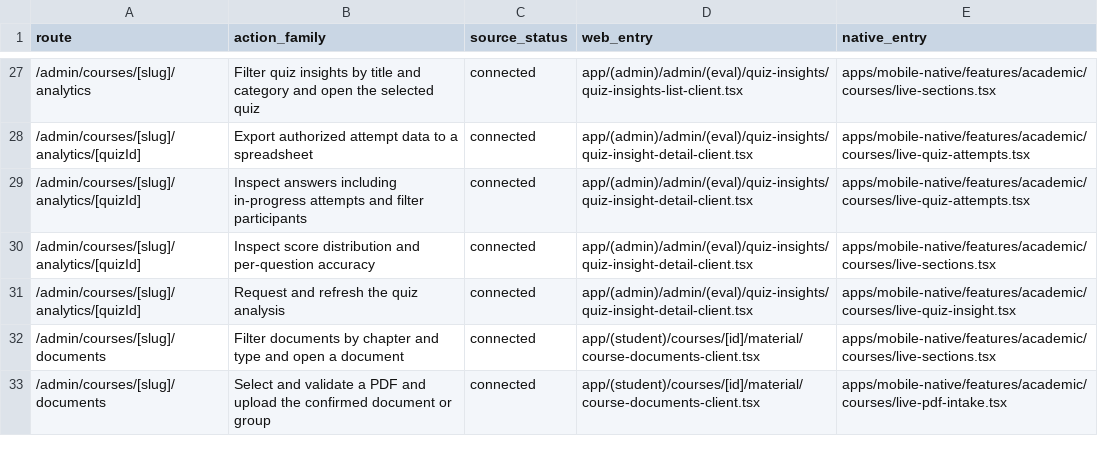
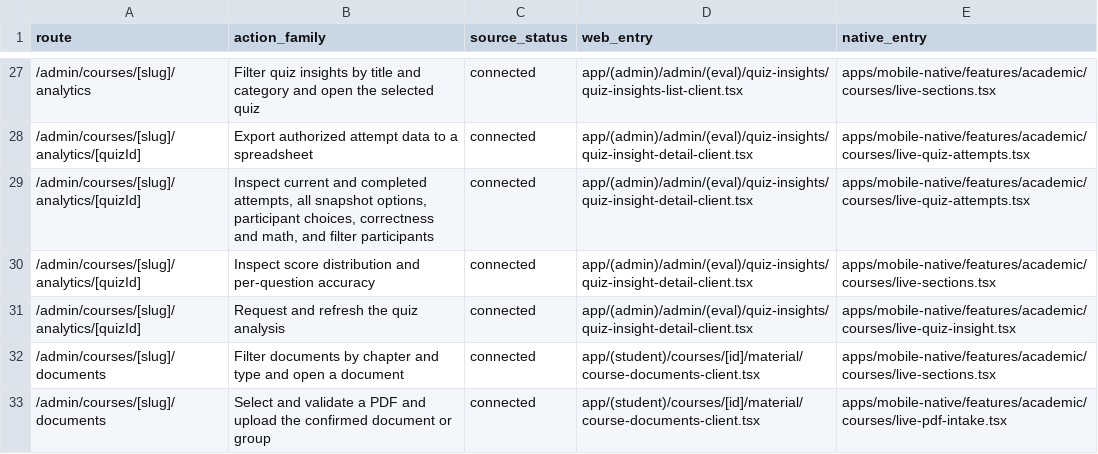
Before and after one commit to soezyxstt/zyxacademy, a TSV file: packages/native-parity/academic/report/admin-signed-actions.tsv, drawn as a sheet; only a part is shown, gaps mark what is left out.

Commit message:
Inspect every participant's own quiz choices and mathematical answers in Expo

```diff
--- a/packages/native-parity/academic/report/admin-signed-actions.tsv
+++ b/packages/native-parity/academic/report/admin-signed-actions.tsv
@@ -28,3 +28,3 @@ route	action_family	source_status	web_entry	native_entry
 /admin/courses/[slug]/analytics/[quizId]	Export authorized attempt data to a spreadsheet	connected	app/(admin)/admin/(eval)/quiz-insights/quiz-insight-detail-client.tsx	apps/mobile-native/features/academic/courses/live-quiz-attempts.tsx
-/admin/courses/[slug]/analytics/[quizId]	Inspect answers including in-progress attempts and filter participants	connected	app/(admin)/admin/(eval)/quiz-insights/quiz-insight-detail-client.tsx	apps/mobile-native/features/academic/courses/live-quiz-attempts.tsx
+/admin/courses/[slug]/analytics/[quizId]	Inspect current and completed attempts, all snapshot options, participant choices, correctness and math, and filter participants	connected	app/(admin)/admin/(eval)/quiz-insights/quiz-insight-detail-client.tsx	apps/mobile-native/features/academic/courses/live-quiz-attempts.tsx
 /admin/courses/[slug]/analytics/[quizId]	Inspect score distribution and per-question accuracy	connected	app/(admin)/admin/(eval)/quiz-insights/quiz-insight-detail-client.tsx	apps/mobile-native/features/academic/courses/live-sections.tsx
```
Also changed, not shown: 5 other files.
